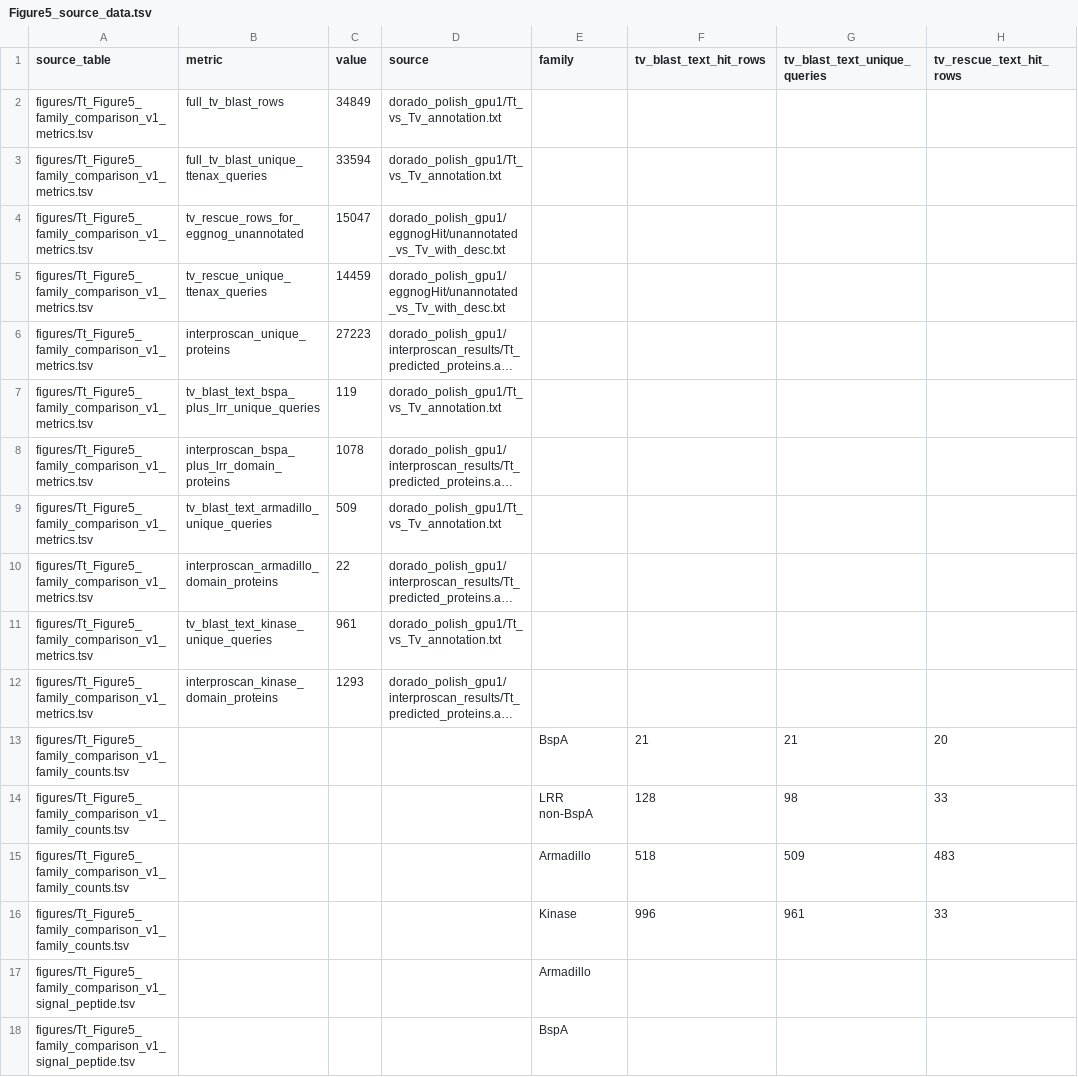
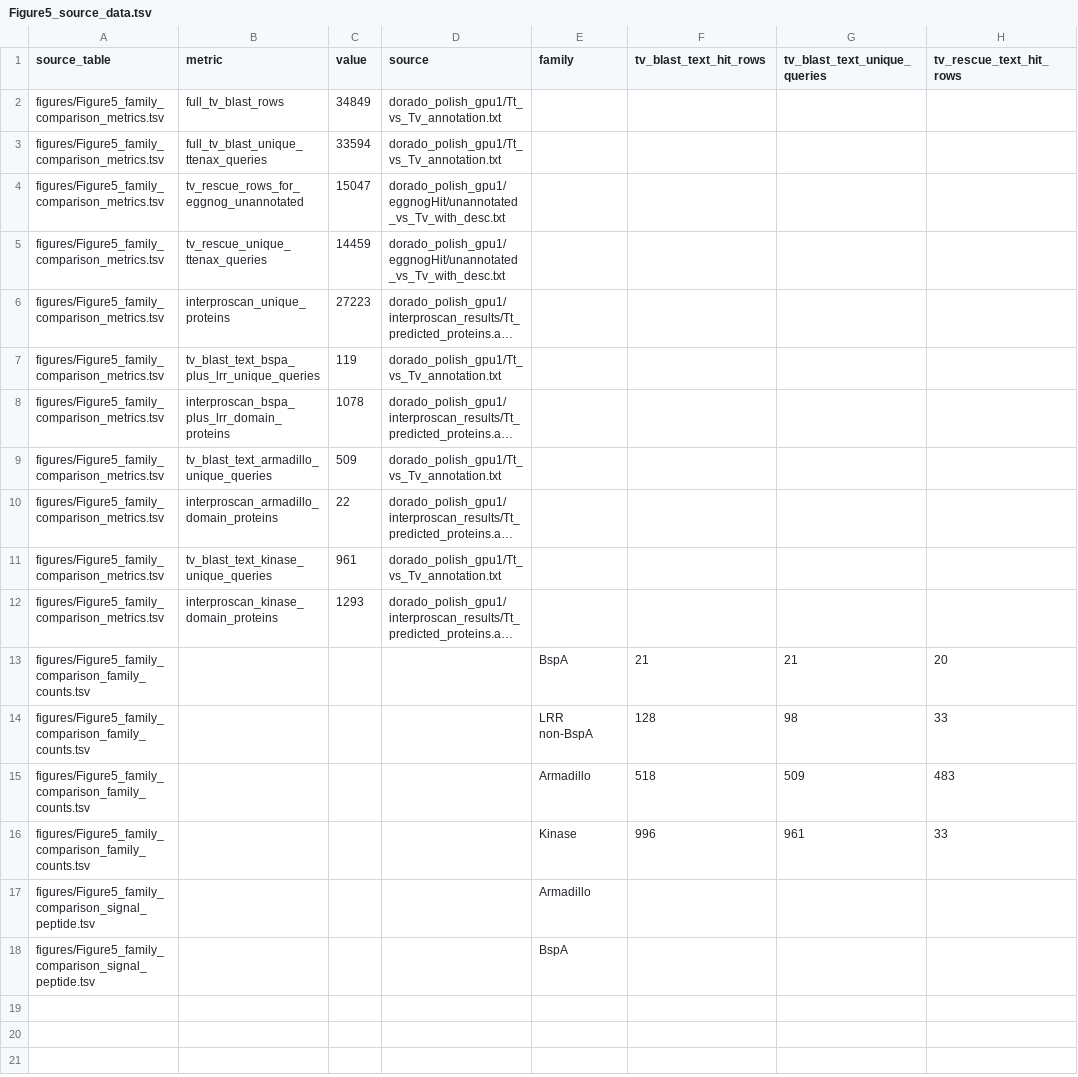
Before and after one commit to yeh234/Ttenax-workflow, a TSV file: tables/Figure5_source_data.tsv, drawn as a sheet; only a part is shown; long unchanged cells end in …; the diff names each change by its address in the sheet, - before the commit and + after, or states it on an @@ line.

```diff
--- a/tables/Figure5_source_data.tsv
+++ b/tables/Figure5_source_data.tsv
-A2:A12 (source_table): figures/Tt_Figure5_family_comparison_v1_metrics.tsv
+A2:A12 (source_table): figures/Figure5_family_comparison_metrics.tsv
-A13:A16 (source_table): figures/Tt_Figure5_family_comparison_v1_family_counts.tsv
+A13:A16 (source_table): figures/Figure5_family_comparison_family_counts.tsv
-A17:A18 (source_table): figures/Tt_Figure5_family_comparison_v1_signal_peptide.tsv
+A17:A18 (source_table): figures/Figure5_family_comparison_signal_peptide.tsv
```
Also changed, not shown: tables/Figure1_source_data.tsv, tables/Figure2_source_data.tsv, 4 other files.
